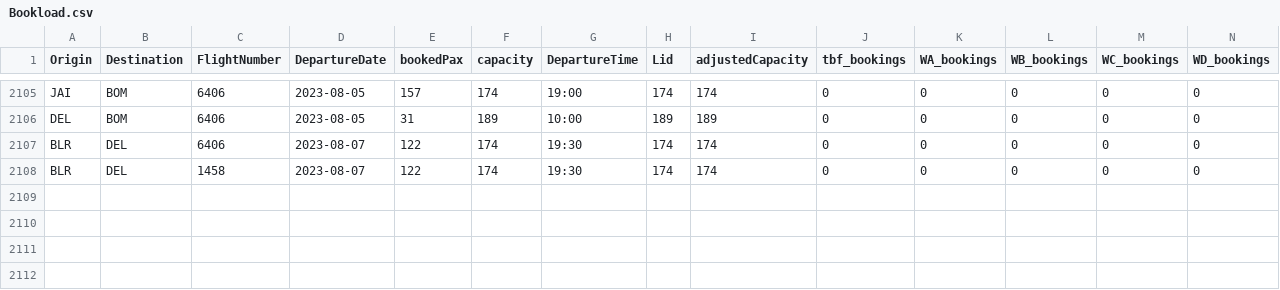
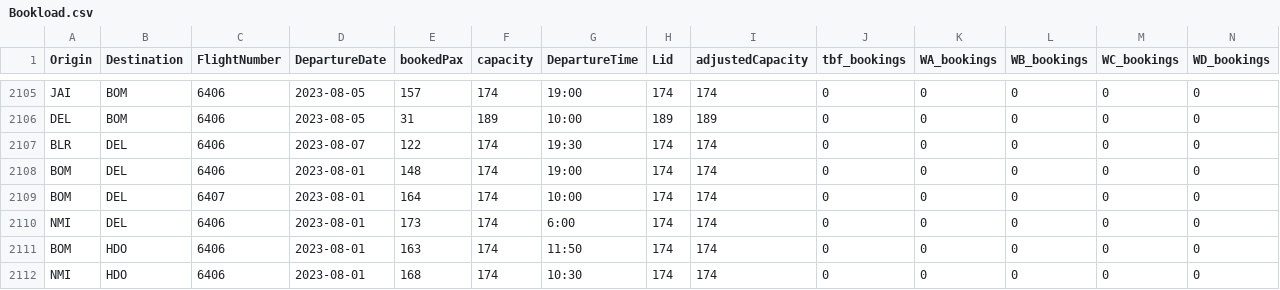
Before and after one commit to vivekbolla123/rm-allocation-serverless-funcs, a CSV file: QPDynamicAllocation/testcases/input/Bookload.csv, drawn as a sheet; only a part is shown, gaps mark what is left out; rows hold the shown columns only; the diff names each change by its address in the sheet, - before the commit and + after, or states it on an @@ line.

```diff
--- a/QPDynamicAllocation/testcases/input/Bookload.csv
+++ b/QPDynamicAllocation/testcases/input/Bookload.csv
-A2108 (Origin): BLR
+A2108 (Origin): BOM
-C2108 (FlightNumber): 1458
+C2108 (FlightNumber): 6406
-D2108 (DepartureDate): 2023-08-07
+D2108 (DepartureDate): 2023-08-01
-E2108 (bookedPax): 122
+E2108 (bookedPax): 148
-G2108 (DepartureTime): 19:30
+G2108 (DepartureTime): 19:00
+row 2109: BOM | DEL | 6407 | 2023-08-01 | 164 | 174 | 10:00 | 174 | 174 | 0 | 0 | 0 | 0 | 0
+row 2110: NMI | DEL | 6406 | 2023-08-01 | 173 | 174 | 6:00 | 174 | 174 | 0 | 0 | 0 | 0 | 0
+row 2111: BOM | HDO | 6406 | 2023-08-01 | 163 | 174 | 11:50 | 174 | 174 | 0 | 0 | 0 | 0 | 0
+row 2112: NMI | HDO | 6406 | 2023-08-01 | 168 | 174 | 10:30 | 174 | 174 | 0 | 0 | 0 | 0 | 0
```
Also changed, not shown: QPDynamicAllocation/testcases/input/MarketList.csv, QPDynamicAllocation/testcases/input/booking_fare_data.csv, 5 other files.
